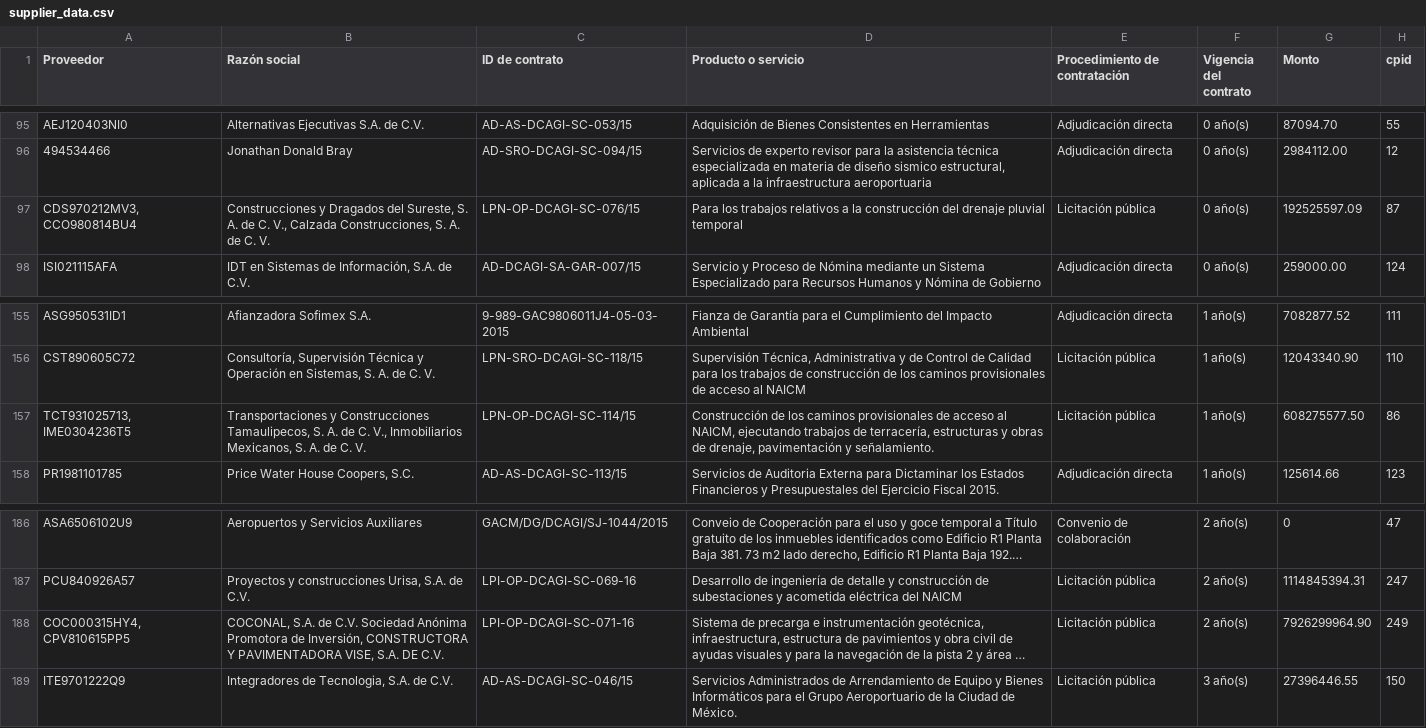
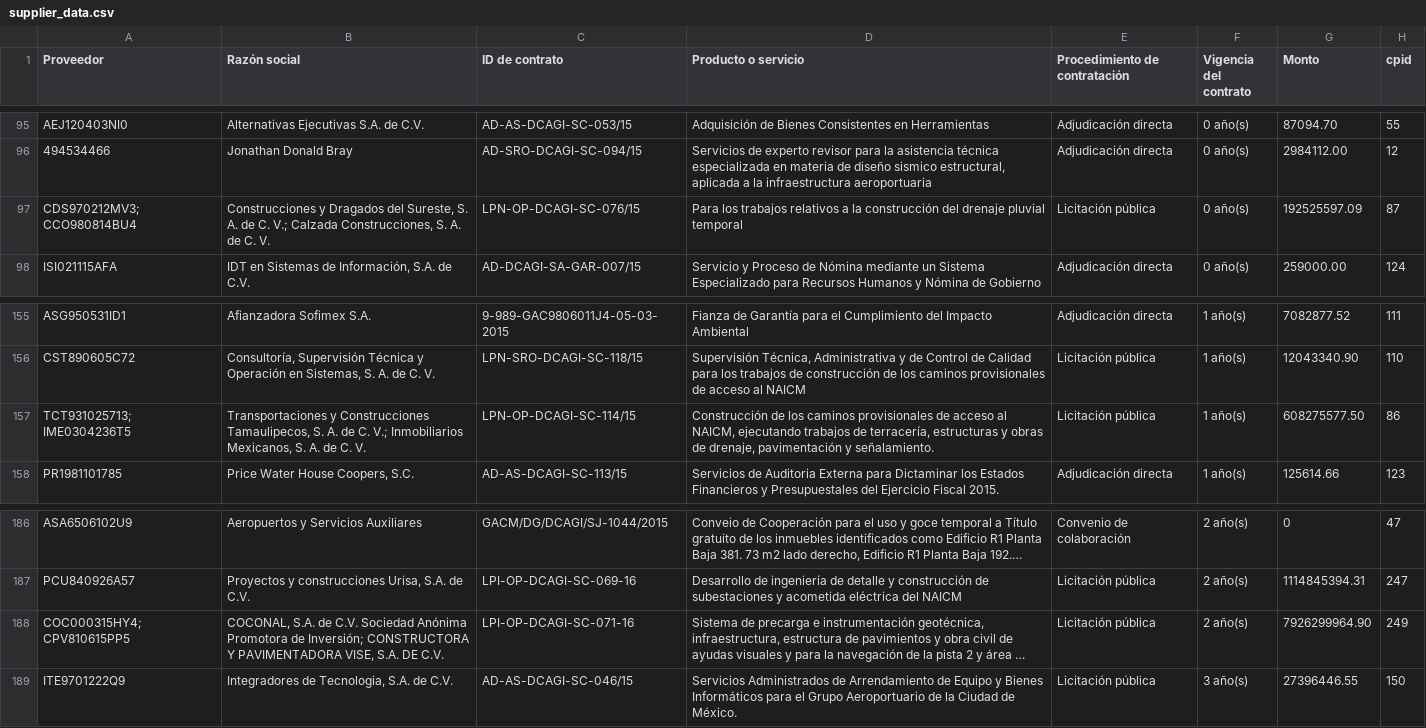
Before and after one commit to nez/edca-dashboard, a CSV file: public/supplier_data.csv, drawn as a sheet; only a part is shown, gaps mark what is left out; long unchanged cells end in …; the diff covers the shown part only; the diff names each change by its address in the sheet, - before the commit and + after, or states it on an @@ line.

```diff
--- a/public/supplier_data.csv
+++ b/public/supplier_data.csv
-A97 (Proveedor): CDS970212MV3, CCO980814BU4
+A97 (Proveedor): CDS970212MV3; CCO980814BU4
-B97 (Razón social): …de C. V., Calzada Construcciones,…
+B97 (Razón social): …de C. V.; Calzada Construcciones,…
-A157 (Proveedor): TCT931025713, IME0304236T5
+A157 (Proveedor): TCT931025713; IME0304236T5
-B157 (Razón social): …de C. V., Inmobiliarios Mexicanos,…
+B157 (Razón social): …de C. V.; Inmobiliarios Mexicanos,…
-A188 (Proveedor): COC000315HY4, CPV810615PP5
+A188 (Proveedor): COC000315HY4; CPV810615PP5
-B188 (Razón social): …Promotora de Inversión, CONSTRUCTORA Y…
+B188 (Razón social): …Promotora de Inversión; CONSTRUCTORA Y…
```
Also changed, not shown: 14 edited cells elsewhere in this file.
